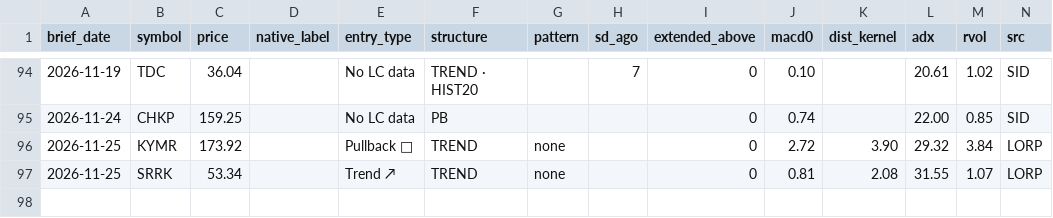
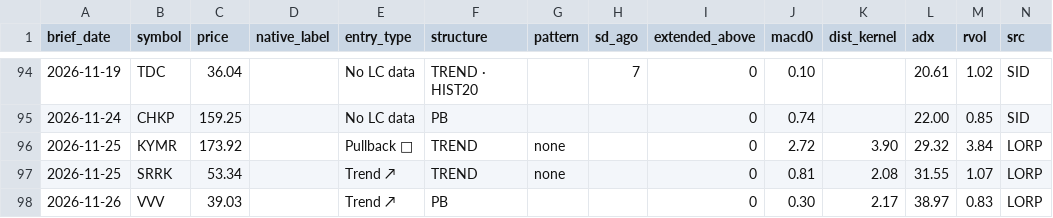
Before and after one commit to davidmackinnon99-ux/trading-brief, a CSV file: data/lorp_signal_log.csv, drawn as a sheet; only a part is shown, gaps mark what is left out.

```diff
--- a/data/lorp_signal_log.csv
+++ b/data/lorp_signal_log.csv
@@ -97 +97,2 @@ brief_date,symbol,price,native_label,entry_type,structure,pattern,sd_ago,extende
 2026-11-25,SRRK,53.34,,Trend ↗,TREND,none,,0,0.81,2.08,31.55,1.07,LORP
+2026-11-26,VVV,39.03,,Trend ↗,PB,,,0,0.30,2.17,38.97,0.83,LORP
```
Also changed, not shown: data/candidate_tracker.csv.
